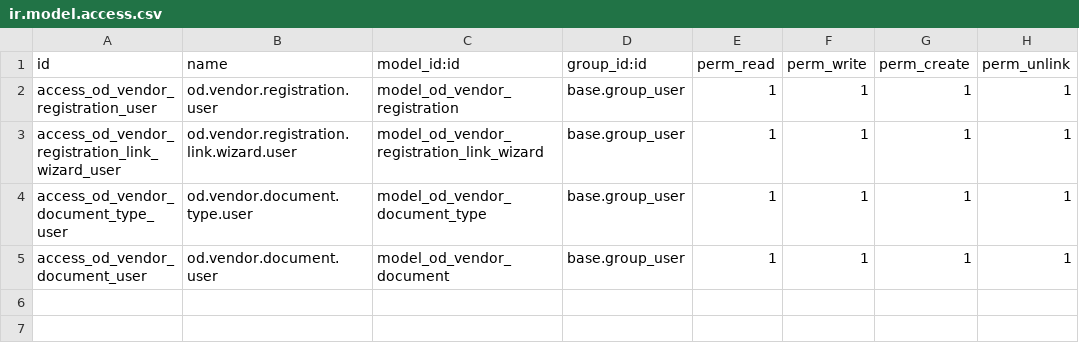
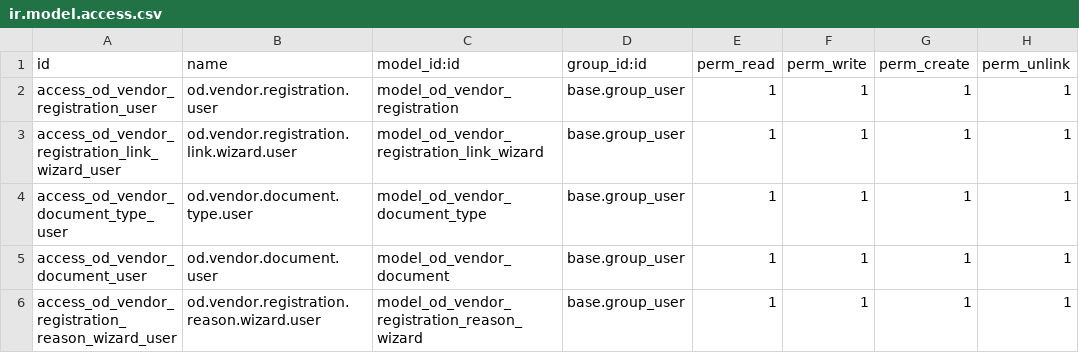
Before and after one commit to Mubeena-Muhammedali/SLMQ, a CSV file: orchid/od_vendor_registration/security/ir.model.access.csv, drawn as a sheet.

```diff
--- a/orchid/od_vendor_registration/security/ir.model.access.csv
+++ b/orchid/od_vendor_registration/security/ir.model.access.csv
@@ -5 +5,2 @@ access_od_vendor_document_type_user,od.vendor.document.type.user,model_od_vendor
 access_od_vendor_document_user,od.vendor.document.user,model_od_vendor_document,base.group_user,1,1,1,1
+access_od_vendor_registration_reason_wizard_user,od.vendor.registration.reason.wizard.user,model_od_vendor_registration_reason_wizard,base.group_user,1,1,1,1
```
Also changed, not shown: 6 other files.
